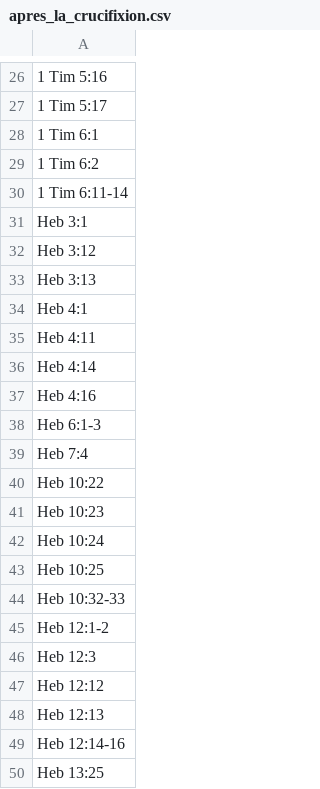
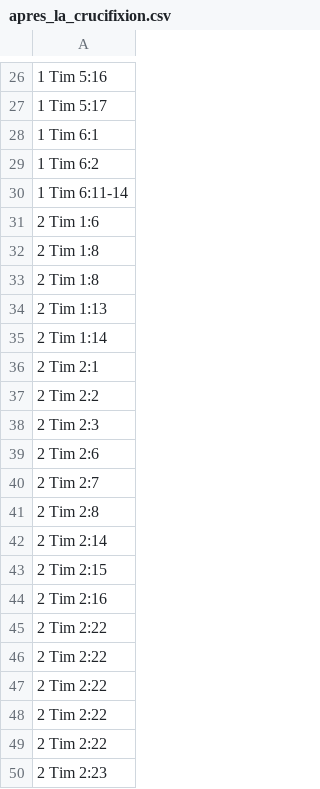
Before and after one commit to kylak/NT-ordonnances, a CSV file: période/apres_la_crucifixion.csv, drawn as a sheet; only a part is shown, gaps mark what is left out; the shorter side is filled out with more unchanged rows; the diff covers the shown part only; the diff names each change by its address in the sheet, - before the commit and + after, or states it on an @@ line.

Commit message:
2 Tim added

```diff
--- a/période/apres_la_crucifixion.csv
+++ b/période/apres_la_crucifixion.csv
+row 31: 2 Tim 1:6
+row 32: 2 Tim 1:8
+row 33: 2 Tim 1:8
+row 34: 2 Tim 1:13
+row 35: 2 Tim 1:14
+row 36: 2 Tim 2:1
+row 37: 2 Tim 2:2
+row 38: 2 Tim 2:3
+row 39: 2 Tim 2:6
+row 40: 2 Tim 2:7
+row 41: 2 Tim 2:8
+row 42: 2 Tim 2:14
+row 43: 2 Tim 2:15
+row 44: 2 Tim 2:16
+row 45: 2 Tim 2:22
+row 46: 2 Tim 2:22
+row 47: 2 Tim 2:22
+row 48: 2 Tim 2:22
+row 49: 2 Tim 2:22
+row 50: 2 Tim 2:23
```
Also changed, not shown: 46 added rows elsewhere in this file.
